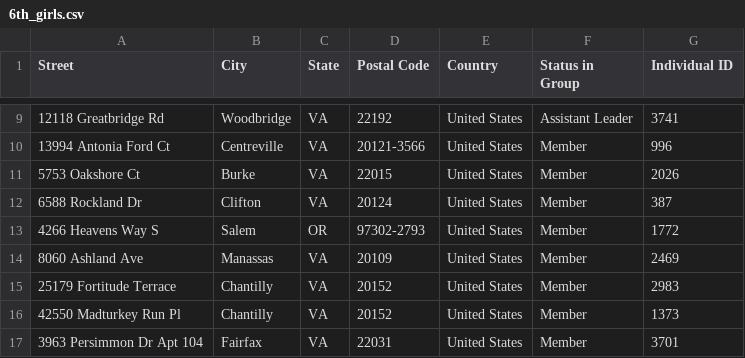
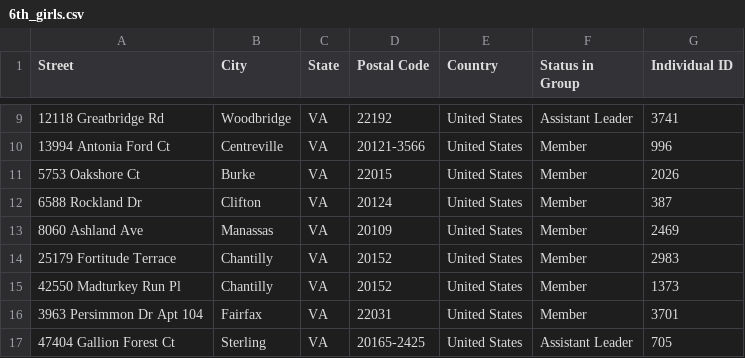
Before and after one commit to monica-youssef/small-groups, a CSV file: 6th_girls.csv, drawn as a sheet; only a part is shown, gaps mark what is left out; the shorter side is filled out with more unchanged rows.

Commit message:
Update 6th_girls.csv

```diff
--- a/6th_girls.csv
+++ b/6th_girls.csv
@@ -12,3 +12,2 @@ Street,City,State,Postal Code,Country,Status in Group,Individual ID
 6588 Rockland Dr,Clifton,VA,20124,United States,Member,387
-4266 Heavens Way S,Salem,OR,97302-2793,United States,Member,1772
 8060 Ashland Ave,Manassas,VA,20109,United States,Member,2469
```
